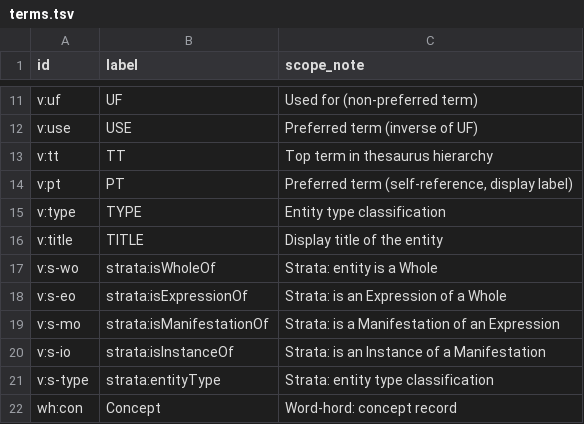
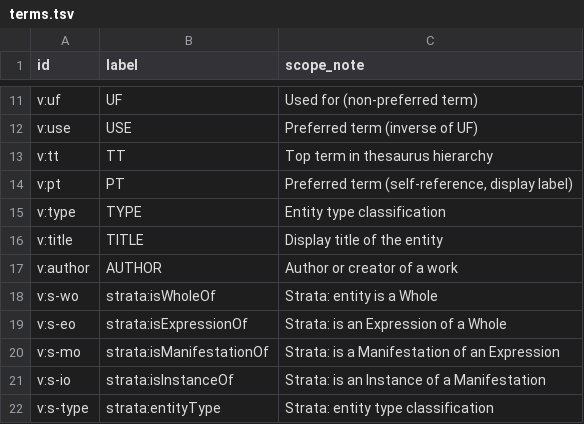
Before and after one commit to chenla/hoard, a TSV file: vocab/terms.tsv, drawn as a sheet; only a part is shown, gaps mark what is left out; the shorter side is filled out with more unchanged rows; the diff names each change by its address in the sheet, - before the commit and + after, or states it on an @@ line.

```diff
--- a/vocab/terms.tsv
+++ b/vocab/terms.tsv
+row 17: v:author | AUTHOR | Author or creator of a work
```
Also changed, not shown: 2 other files.
